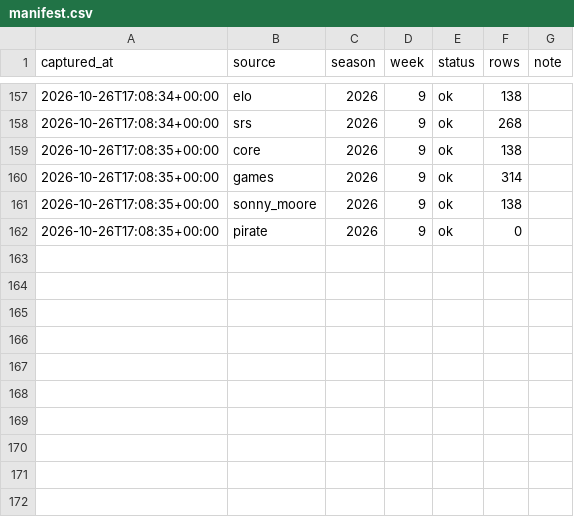
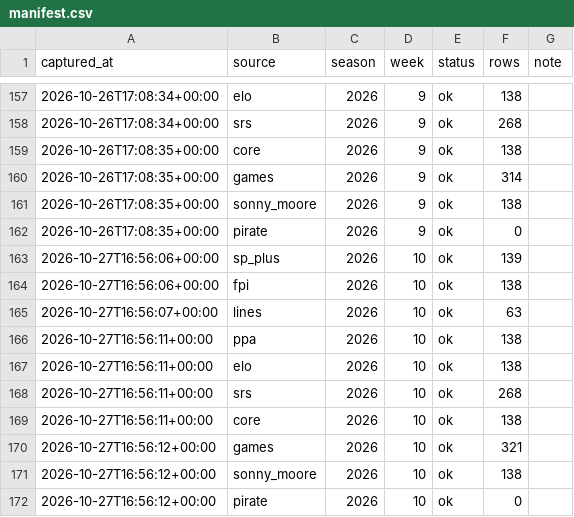
Before and after one commit to Boudlaw/cfb-model, a CSV file: archive/manifest.csv, drawn as a sheet; only a part is shown, gaps mark what is left out.

```diff
--- a/archive/manifest.csv
+++ b/archive/manifest.csv
@@ -162 +162,11 @@ captured_at,source,season,week,status,rows,note
 2026-10-26T17:08:35+00:00,pirate,2026,9,ok,0,
+2026-10-27T16:56:06+00:00,sp_plus,2026,10,ok,139,
+2026-10-27T16:56:06+00:00,fpi,2026,10,ok,138,
+2026-10-27T16:56:07+00:00,lines,2026,10,ok,63,
+2026-10-27T16:56:11+00:00,ppa,2026,10,ok,138,
+2026-10-27T16:56:11+00:00,elo,2026,10,ok,138,
+2026-10-27T16:56:11+00:00,srs,2026,10,ok,268,
+2026-10-27T16:56:11+00:00,core,2026,10,ok,138,
+2026-10-27T16:56:12+00:00,games,2026,10,ok,321,
+2026-10-27T16:56:12+00:00,sonny_moore,2026,10,ok,138,
+2026-10-27T16:56:12+00:00,pirate,2026,10,ok,0,
```
Also changed, not shown: 20 other files.
